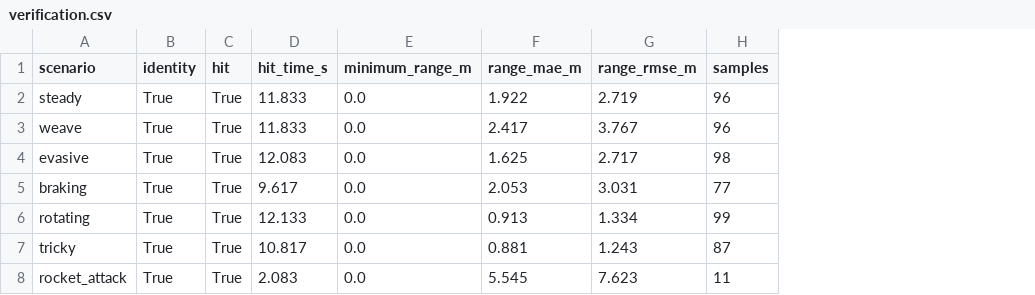
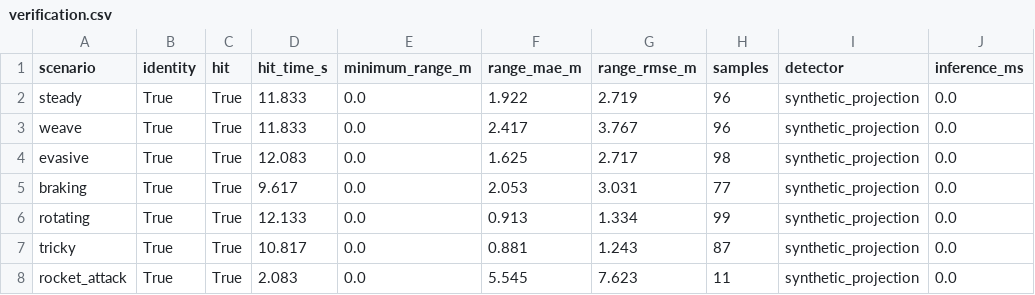
Before and after one commit to zeros1u/zenith, a CSV file: artifacts/verification.csv, drawn as a sheet; the diff names each change by its address in the sheet, - before the commit and + after, or states it on an @@ line.

```diff
--- a/artifacts/verification.csv
+++ b/artifacts/verification.csv
+column I (detector), rows 2-8: all synthetic_projection
+column J (inference_ms), rows 2-8: all 0.0
```
Also changed, not shown: 30 other files.
